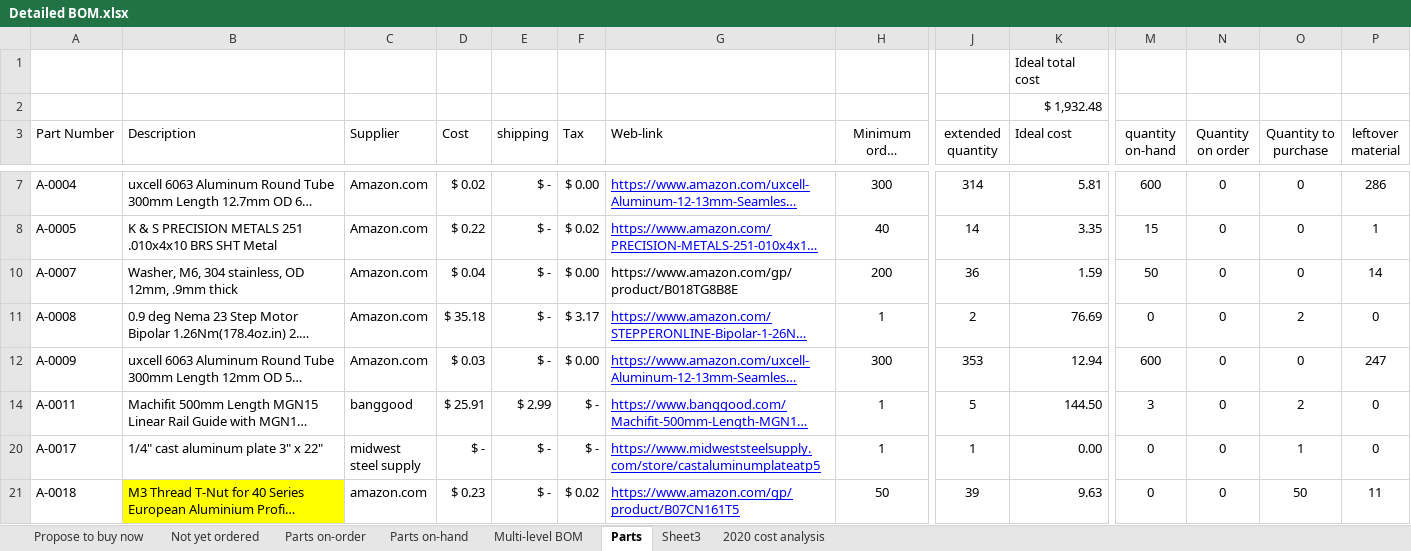
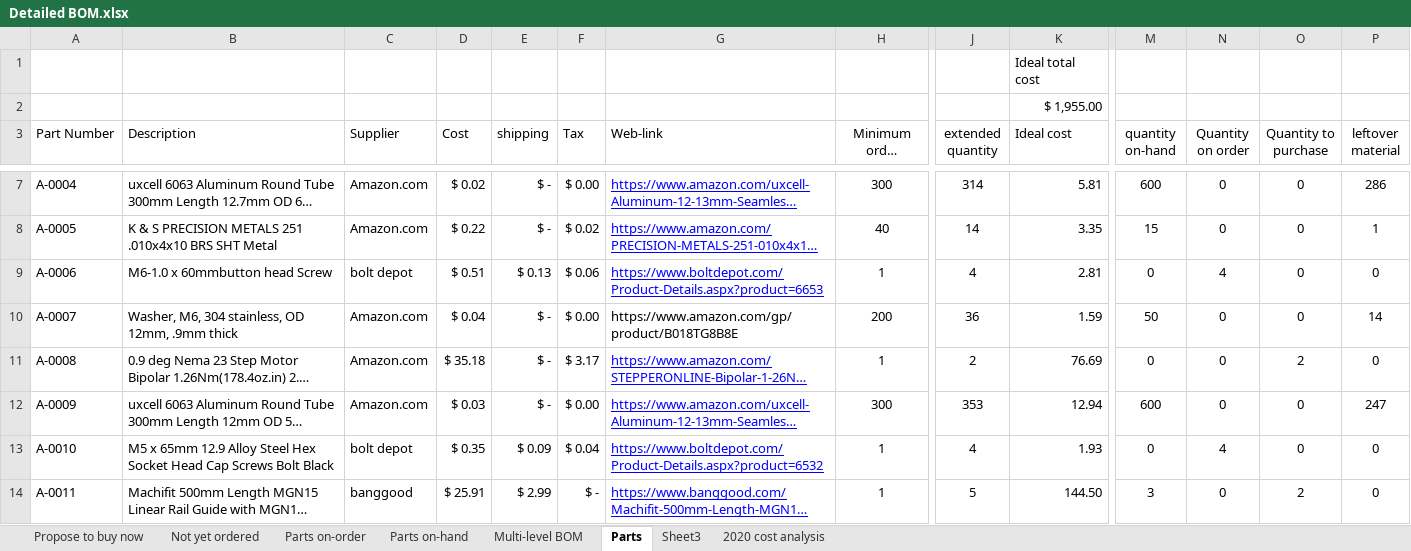
Before and after one commit to BainbridgeArtisanResourceNetwork/Mark4_printer, an Excel workbook: Detailed BOM.xlsx, sheet Parts, drawn as a sheet; only a part is shown, gaps mark what is left out; the shorter side is filled out with more unchanged rows; long unchanged cells end in …; values as stored, in another font and other column widths than the file's, no borders; table styles not drawn; removed rows and columns are numbered as before the commit, all else as after; rows hold the shown columns only; the diff covers the shown part only; the diff names each change by its address in the sheet, - before the commit and + after, or states it on an @@ line.

```diff
--- a/Detailed BOM.xlsx (sheet Parts)
+++ b/Detailed BOM.xlsx (sheet Parts)
-row 2:  |  |  |  |  |  |  |  |  | $ 1,932.48
+row 2:  |  |  |  |  |  |  |  |  | $ 1,955.00
@@ row 9 unhidden: A-0006 | M6-1.0 x 60mmbutton head Screw | bolt depot | $ 0.51 | $ 0.13 | $ 0.06 | https://www.boltdepot.com/Product-Details.aspx?product=6653 | 1 | 4 | 2.81 | 0 | 4 | 0 | 0 @@
@@ row 13 unhidden: A-0010 | M5 x 65mm 12.9 Alloy Steel Hex Socket Head Cap Screws Bolt Black | bolt depot | $ 0.35 | $ 0.09 | $ 0.04 | https://www.boltdepot.com/Product-Details.aspx?product=6532 | 1 | 4 | 1.93 | 0 | 4 | 0 | 0 @@
```
Also changed, not shown: 24 hidden or unhidden rows and 18 edited cells elsewhere in this sheet, sheet Propose to buy now, sheet Not yet ordered, sheet Multi-level BOM, sheet Parts on-order, charts or pictures.
